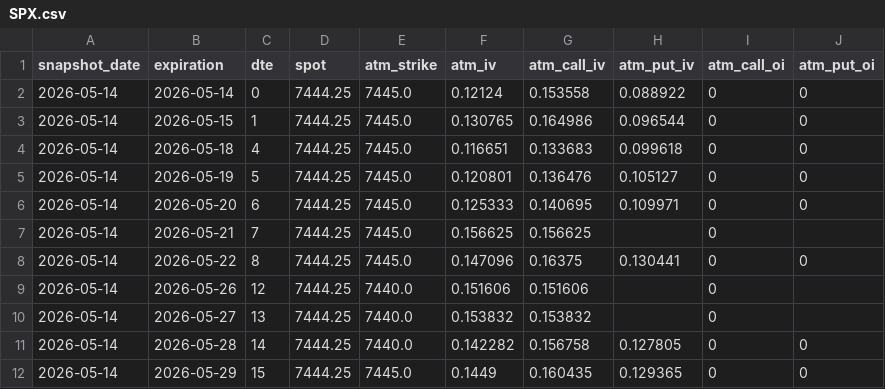
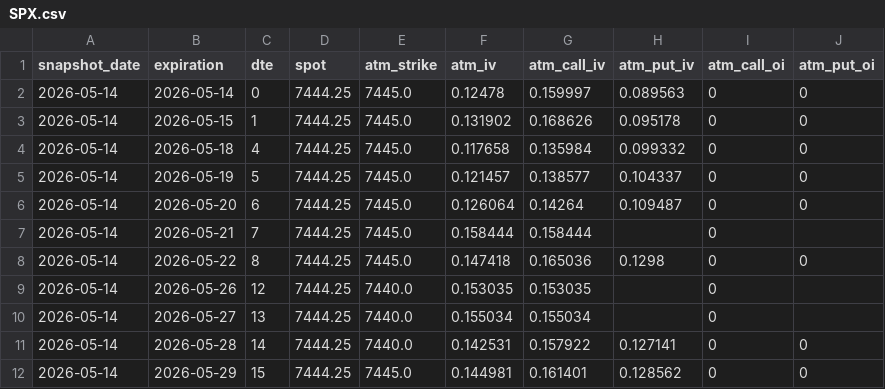
Before and after one commit to drhoades02/iv-snapshots, a CSV file: data/SPX.csv, drawn as a sheet; only a part is shown; the diff covers the shown part only.

Commit message:
iv snapshot 2026-05-14

```diff
--- a/data/SPX.csv
+++ b/data/SPX.csv
@@ -1,12 +1,12 @@
 snapshot_date,expiration,dte,spot,atm_strike,atm_iv,atm_call_iv,atm_put_iv,atm_call_oi,atm_put_oi
-2026-05-14,2026-05-14,0,7444.25,7445.0,0.12124,0.153558,0.088922,0,0
-2026-05-14,2026-05-15,1,7444.25,7445.0,0.130765,0.164986,0.096544,0,0
-2026-05-14,2026-05-18,4,7444.25,7445.0,0.116651,0.133683,0.099618,0,0
-2026-05-14,2026-05-19,5,7444.25,7445.0,0.120801,0.136476,0.105127,0,0
-2026-05-14,2026-05-20,6,7444.25,7445.0,0.125333,0.140695,0.109971,0,0
-2026-05-14,2026-05-21,7,7444.25,7445.0,0.156625,0.156625,,0,
-2026-05-14,2026-05-22,8,7444.25,7445.0,0.147096,0.16375,0.130441,0,0
-2026-05-14,2026-05-26,12,7444.25,7440.0,0.151606,0.151606,,0,
-2026-05-14,2026-05-27,13,7444.25,7440.0,0.153832,0.153832,,0,
-2026-05-14,2026-05-28,14,7444.25,7440.0,0.142282,0.156758,0.127805,0,0
-2026-05-14,2026-05-29,15,7444.25,7445.0,0.1449,0.160435,0.129365,0,0
+2026-05-14,2026-05-14,0,7444.25,7445.0,0.12478,0.159997,0.089563,0,0
+2026-05-14,2026-05-15,1,7444.25,7445.0,0.131902,0.168626,0.095178,0,0
+2026-05-14,2026-05-18,4,7444.25,7445.0,0.117658,0.135984,0.099332,0,0
+2026-05-14,2026-05-19,5,7444.25,7445.0,0.121457,0.138577,0.104337,0,0
+2026-05-14,2026-05-20,6,7444.25,7445.0,0.126064,0.14264,0.109487,0,0
+2026-05-14,2026-05-21,7,7444.25,7445.0,0.158444,0.158444,,0,
+2026-05-14,2026-05-22,8,7444.25,7445.0,0.147418,0.165036,0.1298,0,0
+2026-05-14,2026-05-26,12,7444.25,7440.0,0.153035,0.153035,,0,
+2026-05-14,2026-05-27,13,7444.25,7440.0,0.155034,0.155034,,0,
+2026-05-14,2026-05-28,14,7444.25,7440.0,0.142531,0.157922,0.127141,0,0
+2026-05-14,2026-05-29,15,7444.25,7445.0,0.144981,0.161401,0.128562,0,0
```
Also changed, not shown: 101 edited cells elsewhere in this file.
